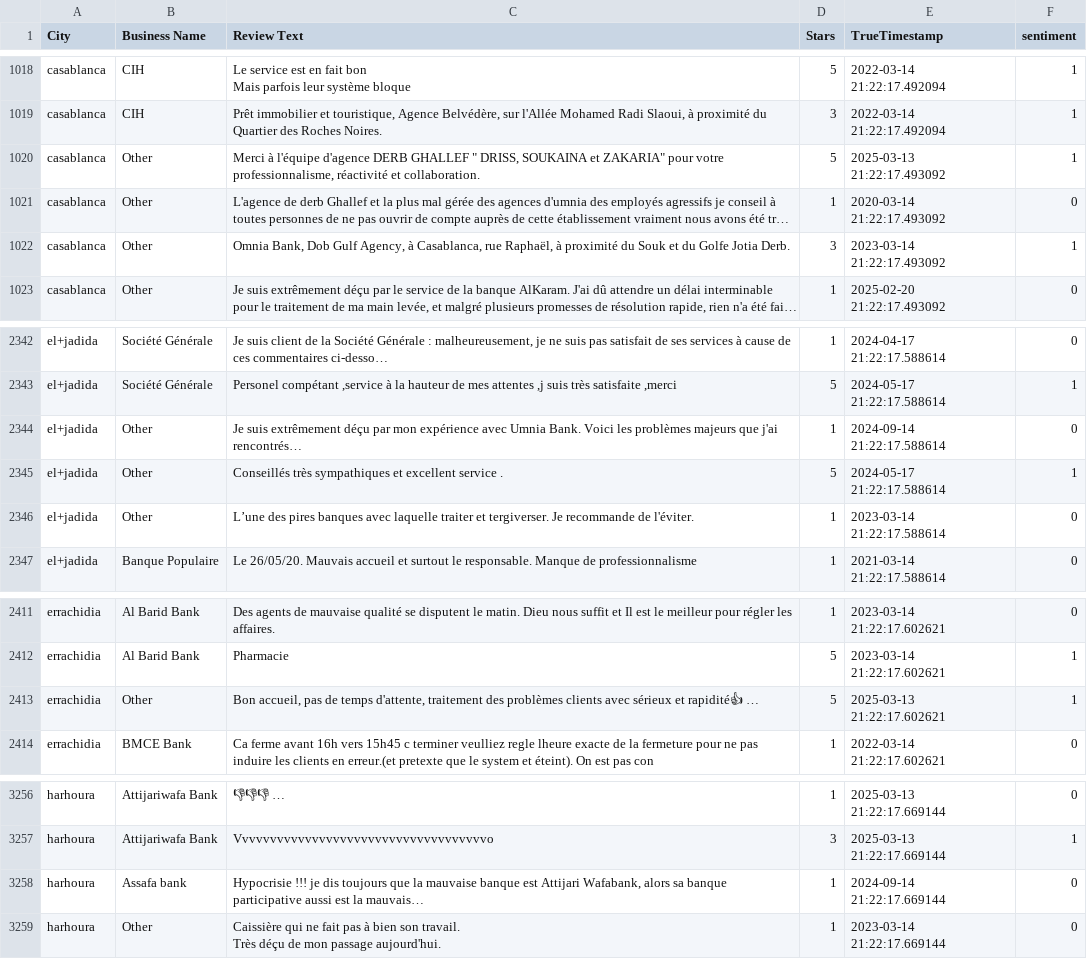
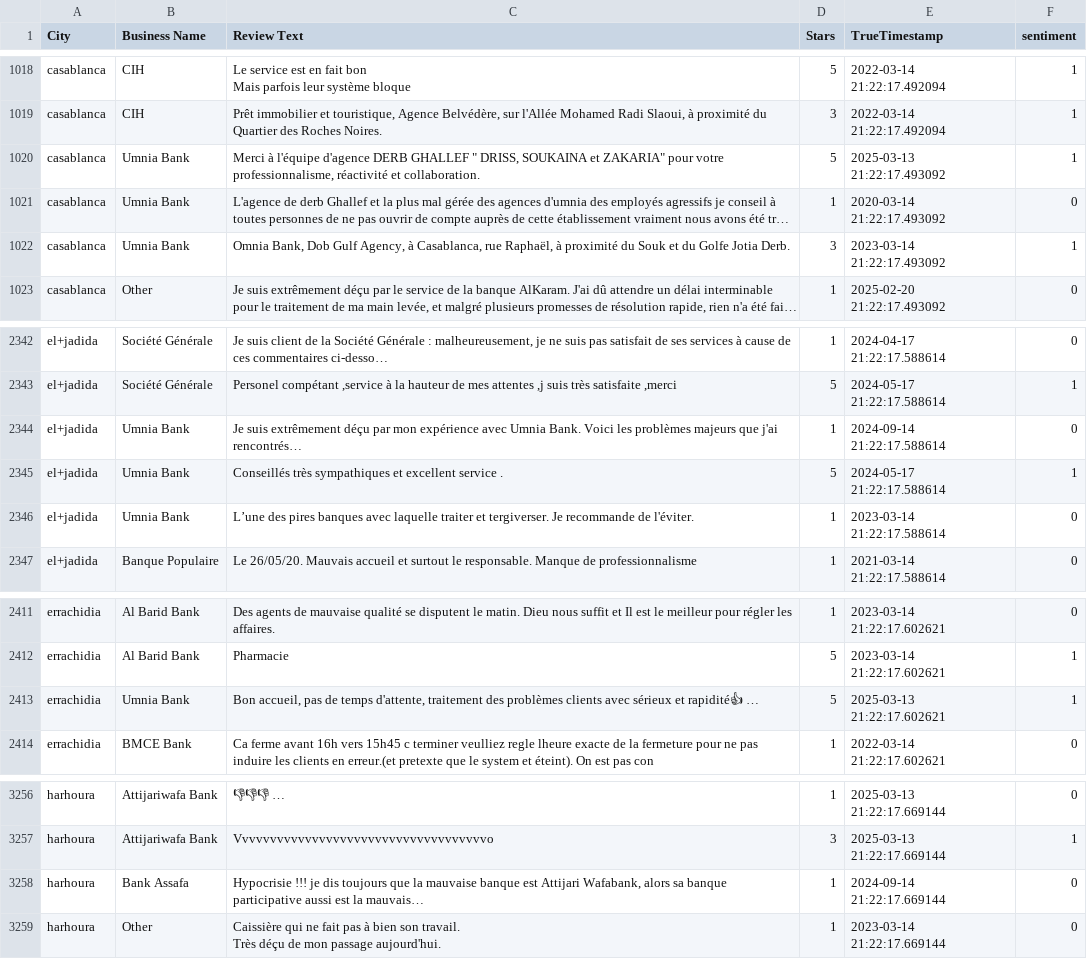
Before and after one commit to Badreddine-chihab/MoroccanBanks_ML, a CSV file: data/cleaned/updated_dataset.csv, drawn as a sheet; only a part is shown, gaps mark what is left out; long unchanged cells end in …; the diff covers the shown part only; the diff names each change by its address in the sheet, - before the commit and + after, or states it on an @@ line.

```diff
--- a/data/cleaned/updated_dataset.csv
+++ b/data/cleaned/updated_dataset.csv
-B1020:B1022 (Business Name): Other
+B1020:B1022 (Business Name): Umnia Bank
-B2344:B2346 (Business Name): Other
+B2344:B2346 (Business Name): Umnia Bank
-B2413 (Business Name): Other
+B2413 (Business Name): Umnia Bank
-B3258 (Business Name): Assafa bank
+B3258 (Business Name): Bank Assafa
```
Also changed, not shown: 69 edited cells elsewhere in this file, data/cleaned/review_dataset.csv, data/cleaned/star_dataset.csv, 22 other files.
